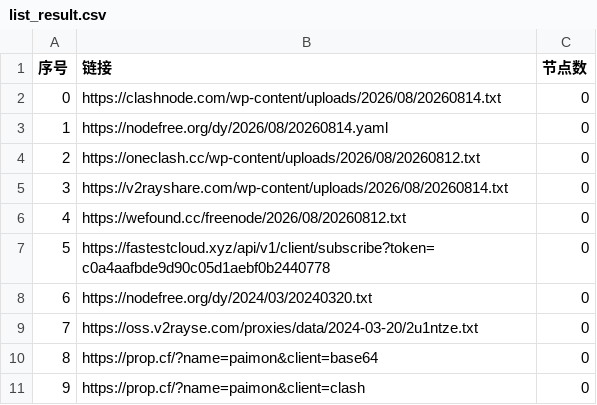
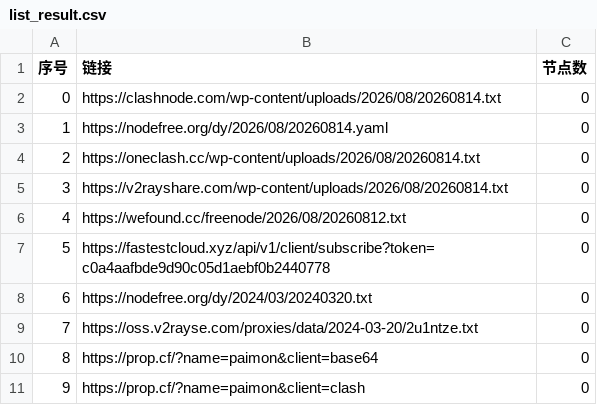
Before and after one commit to ming1386/AutoMergePublicNodes, a CSV file: list_result.csv, drawn as a sheet; only a part is shown.

```diff
--- a/list_result.csv
+++ b/list_result.csv
@@ -3,3 +3,3 @@
 1,https://nodefree.org/dy/2026/08/20260814.yaml,0
-2,https://oneclash.cc/wp-content/uploads/2026/08/20260812.txt,0
+2,https://oneclash.cc/wp-content/uploads/2026/08/20260814.txt,0
 3,https://v2rayshare.com/wp-content/uploads/2026/08/20260814.txt,0
```
Also changed, not shown: 2 other files.
